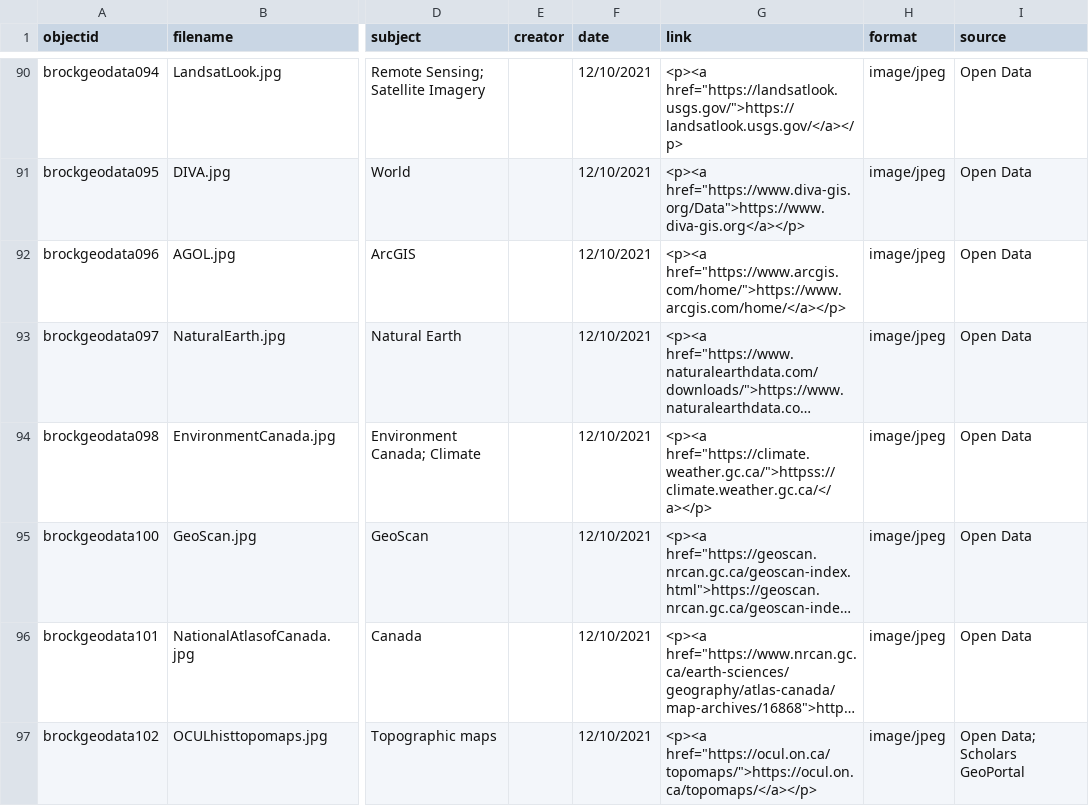
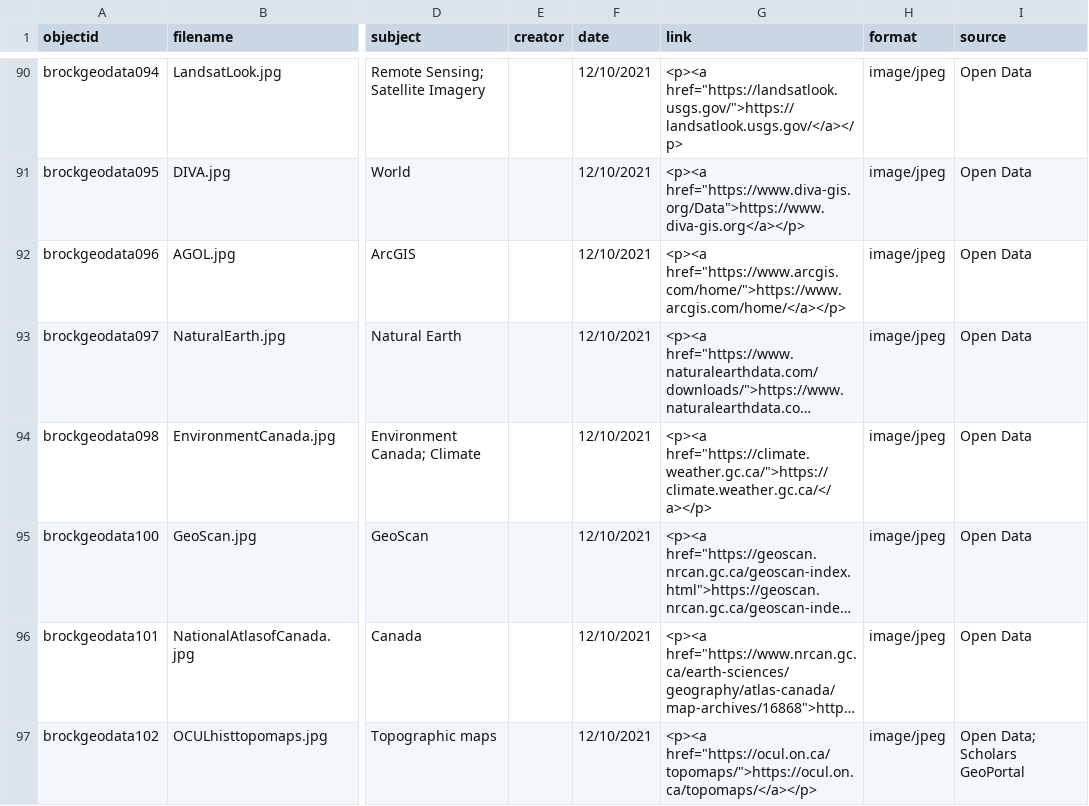
Before and after one commit to BrockDSL/geodata-listing, a CSV file: _data/geodata-metadata.csv, drawn as a sheet; only a part is shown, gaps mark what is left out; long unchanged cells end in …; the diff names each change by its address in the sheet, - before the commit and + after, or states it on an @@ line.

Commit message:
Update geodata-metadata.csv

```diff
--- a/_data/geodata-metadata.csv
+++ b/_data/geodata-metadata.csv
-G94 (link): <p><a href="https://climate.weather.gc.ca/">httpss://climate.weather.gc.ca/</a></p>
+G94 (link): <p><a href="https://climate.weather.gc.ca/">https://climate.weather.gc.ca/</a></p>
```
